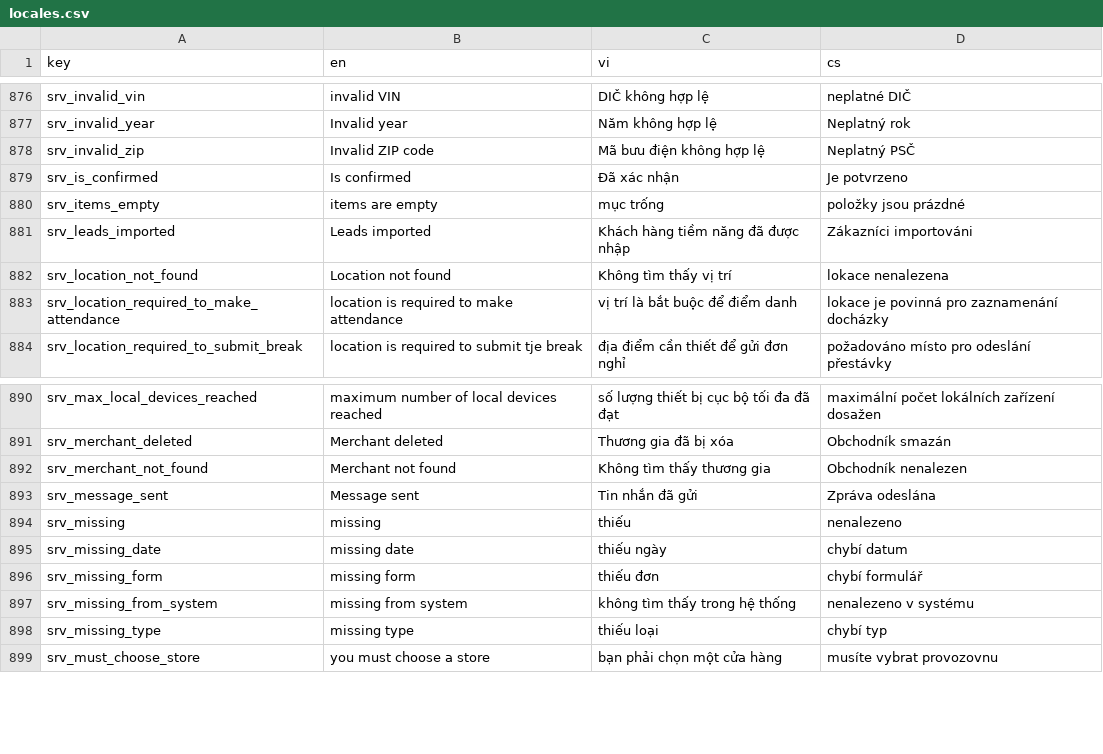
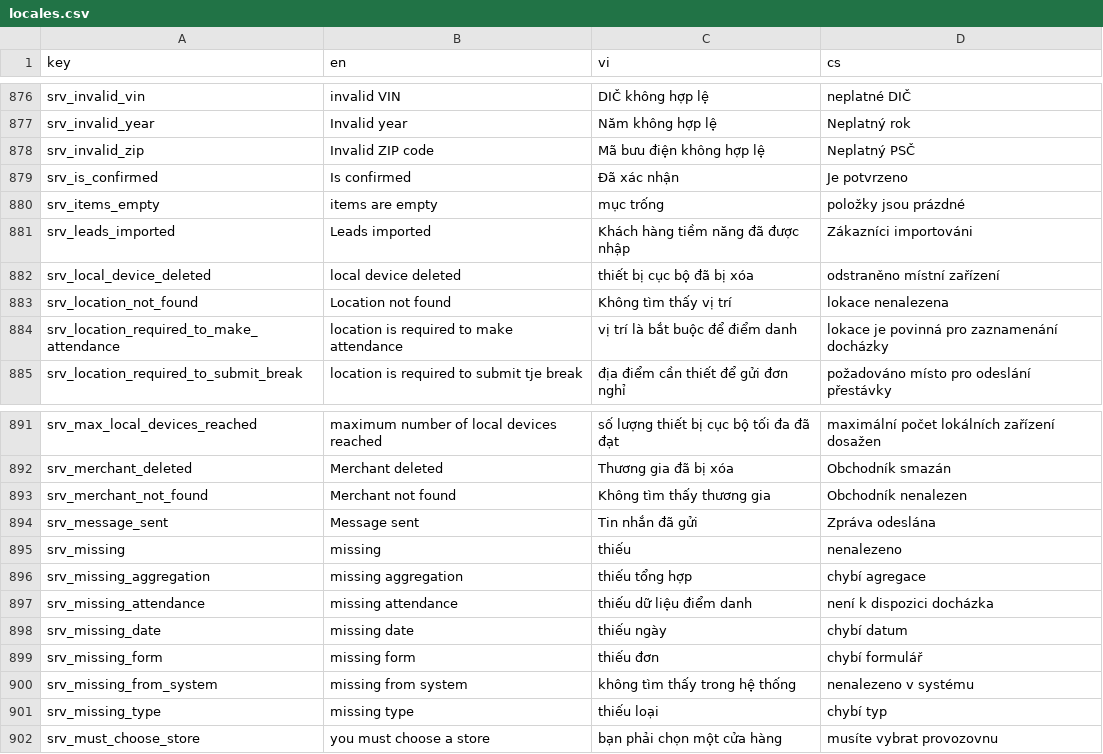
Before and after one commit to luckykiet/attendance-system, a CSV file: server/locales/locales.csv, drawn as a sheet; only a part is shown, gaps mark what is left out; the diff names each change by its address in the sheet, - before the commit and + after, or states it on an @@ line.

```diff
--- a/server/locales/locales.csv
+++ b/server/locales/locales.csv
+row 882: srv_local_device_deleted | local device deleted | thiết bị cục bộ đã bị xóa | odstraněno místní zařízení
+row 896: srv_missing_aggregation | missing aggregation | thiếu tổng hợp | chybí agregace
+row 897: srv_missing_attendance | missing attendance | thiếu dữ liệu điểm danh | není k dispozici docházka
```
Also changed, not shown: admin/src/locales/locales.csv, mobile/locales/locales.csv, 16 other files.
